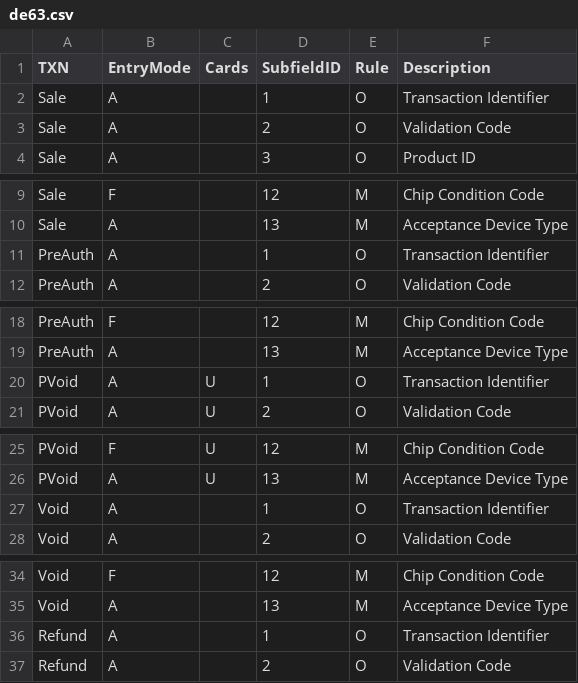
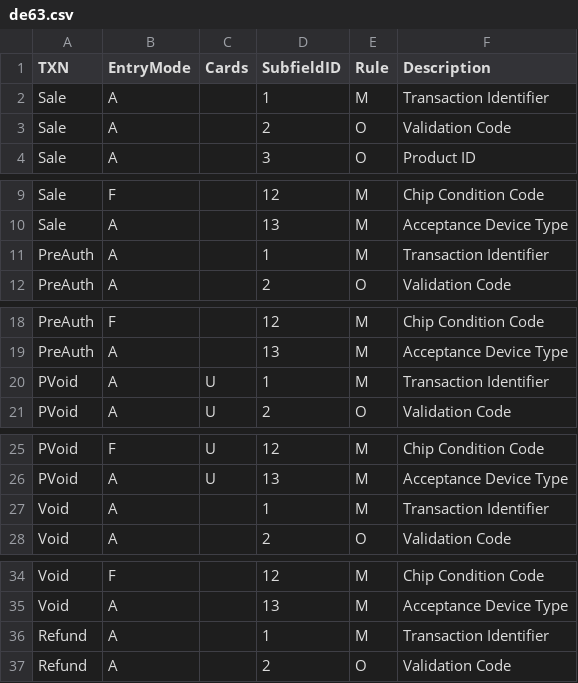
Before and after one commit to iamned18/gpap-iso8583, a CSV file: rules/de63.csv, drawn as a sheet; only a part is shown, gaps mark what is left out; the diff covers the shown part only.

Commit message:
Sheet updated

```diff
--- a/rules/de63.csv
+++ b/rules/de63.csv
@@ -1,3 +1,3 @@
 TXN,EntryMode,Cards,SubfieldID,Rule,Description
-Sale,A,,1,O,Transaction Identifier
+Sale,A,,1,M,Transaction Identifier
 Sale,A,,2,O,Validation Code
@@ -10,3 +10,3 @@ Sale,F,,12,M,Chip Condition Code
 Sale,A,,13,M,Acceptance Device Type
-PreAuth,A,,1,O,Transaction Identifier
+PreAuth,A,,1,M,Transaction Identifier
 PreAuth,A,,2,O,Validation Code
@@ -19,3 +19,3 @@ PreAuth,F,,12,M,Chip Condition Code
 PreAuth,A,,13,M,Acceptance Device Type
-PVoid,A,U,1,O,Transaction Identifier
+PVoid,A,U,1,M,Transaction Identifier
 PVoid,A,U,2,O,Validation Code
@@ -26,3 +26,3 @@ PVoid,F,U,12,M,Chip Condition Code
 PVoid,A,U,13,M,Acceptance Device Type
-Void,A,,1,O,Transaction Identifier
+Void,A,,1,M,Transaction Identifier
 Void,A,,2,O,Validation Code
@@ -35,3 +35,3 @@ Void,F,,12,M,Chip Condition Code
 Void,A,,13,M,Acceptance Device Type
-Refund,A,,1,O,Transaction Identifier
+Refund,A,,1,M,Transaction Identifier
 Refund,A,,2,O,Validation Code
```
Also changed, not shown: 19 edited cells elsewhere in this file.
